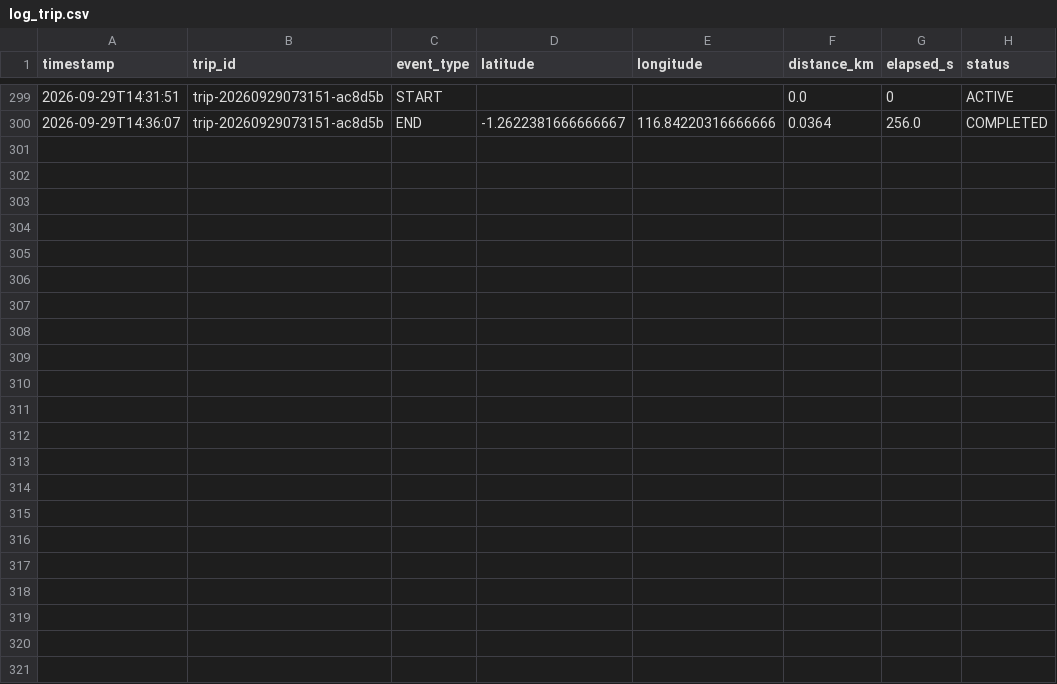
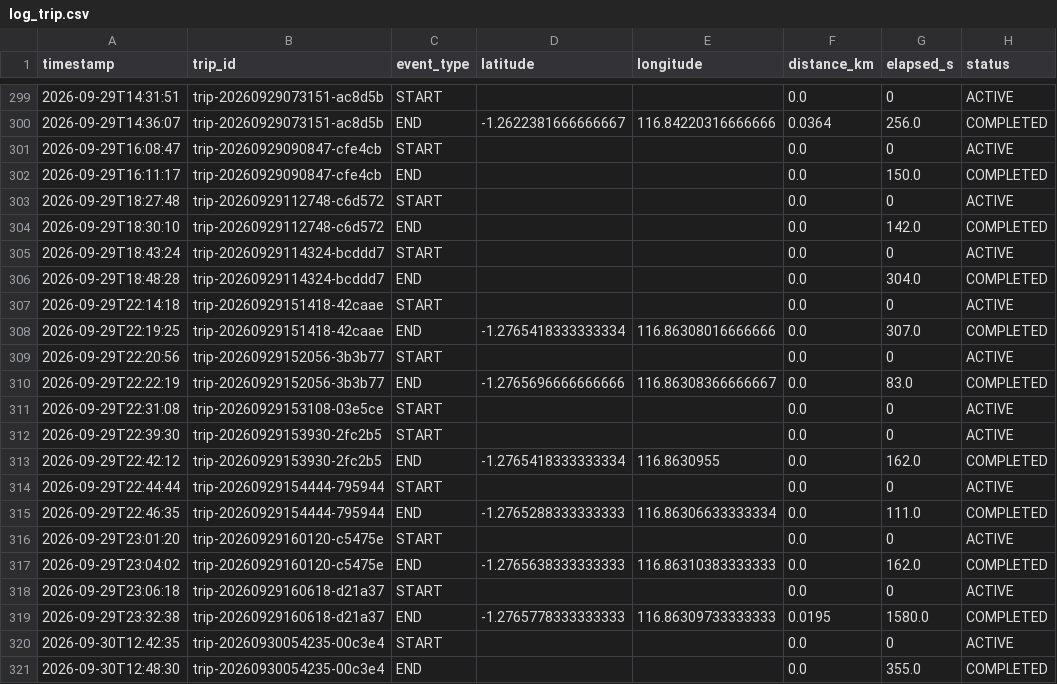
Before and after one commit to mizanacci/Project-Blindspot-Detector-dan-Pencegahan-Idle, a CSV file: log_trip.csv, drawn as a sheet; only a part is shown, gaps mark what is left out.

```diff
--- a/log_trip.csv
+++ b/log_trip.csv
@@ -300 +300,22 @@ timestamp,trip_id,event_type,latitude,longitude,distance_km,elapsed_s,status
 2026-09-29T14:36:07,trip-20260929073151-ac8d5b,END,-1.2622381666666667,116.84220316666666,0.0364,256.0,COMPLETED
+2026-09-29T16:08:47,trip-20260929090847-cfe4cb,START,,,0.0,0,ACTIVE
+2026-09-29T16:11:17,trip-20260929090847-cfe4cb,END,,,0.0,150.0,COMPLETED
+2026-09-29T18:27:48,trip-20260929112748-c6d572,START,,,0.0,0,ACTIVE
+2026-09-29T18:30:10,trip-20260929112748-c6d572,END,,,0.0,142.0,COMPLETED
+2026-09-29T18:43:24,trip-20260929114324-bcddd7,START,,,0.0,0,ACTIVE
+2026-09-29T18:48:28,trip-20260929114324-bcddd7,END,,,0.0,304.0,COMPLETED
+2026-09-29T22:14:18,trip-20260929151418-42caae,START,,,0.0,0,ACTIVE
+2026-09-29T22:19:25,trip-20260929151418-42caae,END,-1.2765418333333334,116.86308016666666,0.0,307.0,COMPLETED
+2026-09-29T22:20:56,trip-20260929152056-3b3b77,START,,,0.0,0,ACTIVE
+2026-09-29T22:22:19,trip-20260929152056-3b3b77,END,-1.2765696666666666,116.86308366666667,0.0,83.0,COMPLETED
+2026-09-29T22:31:08,trip-20260929153108-03e5ce,START,,,0.0,0,ACTIVE
+2026-09-29T22:39:30,trip-20260929153930-2fc2b5,START,,,0.0,0,ACTIVE
+2026-09-29T22:42:12,trip-20260929153930-2fc2b5,END,-1.2765418333333334,116.8630955,0.0,162.0,COMPLETED
+2026-09-29T22:44:44,trip-20260929154444-795944,START,,,0.0,0,ACTIVE
+2026-09-29T22:46:35,trip-20260929154444-795944,END,-1.2765288333333333,116.86306633333334,0.0,111.0,COMPLETED
+2026-09-29T23:01:20,trip-20260929160120-c5475e,START,,,0.0,0,ACTIVE
+2026-09-29T23:04:02,trip-20260929160120-c5475e,END,-1.2765638333333333,116.86310383333333,0.0,162.0,COMPLETED
+2026-09-29T23:06:18,trip-20260929160618-d21a37,START,,,0.0,0,ACTIVE
+2026-09-29T23:32:38,trip-20260929160618-d21a37,END,-1.2765778333333333,116.86309733333333,0.0195,1580.0,COMPLETED
+2026-09-30T12:42:35,trip-20260930054235-00c3e4,START,,,0.0,0,ACTIVE
+2026-09-30T12:48:30,trip-20260930054235-00c3e4,END,,,0.0,355.0,COMPLETED
```
Also changed, not shown: log_trip_details.csv, 3 other files.
